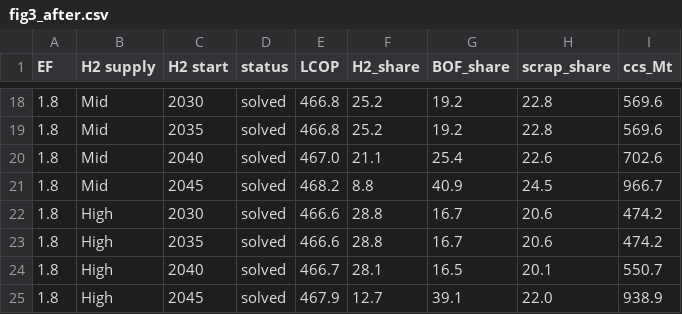
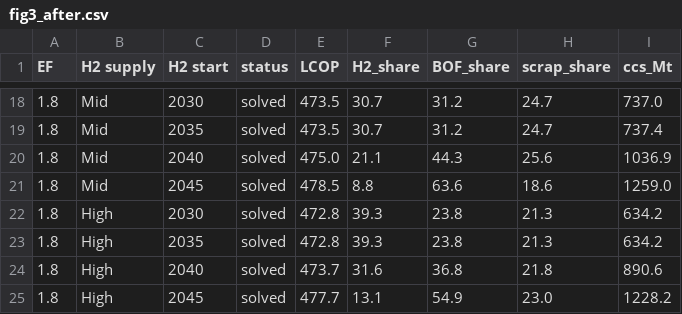
Before and after one commit to sudharshan-saranathan/steel-mip, a CSV file: tools/fig3_after.csv, drawn as a sheet; only a part is shown, gaps mark what is left out; the diff covers the shown part only.

```diff
--- a/tools/fig3_after.csv
+++ b/tools/fig3_after.csv
@@ -18,8 +18,8 @@ EF,H2 supply,H2 start,status,LCOP,H2_share,BOF_share,scrap_share,ccs_Mt
-1.8,Mid,2030,solved,466.8,25.2,19.2,22.8,569.6
-1.8,Mid,2035,solved,466.8,25.2,19.2,22.8,569.6
-1.8,Mid,2040,solved,467.0,21.1,25.4,22.6,702.6
-1.8,Mid,2045,solved,468.2,8.8,40.9,24.5,966.7
-1.8,High,2030,solved,466.6,28.8,16.7,20.6,474.2
-1.8,High,2035,solved,466.6,28.8,16.7,20.6,474.2
-1.8,High,2040,solved,466.7,28.1,16.5,20.1,550.7
-1.8,High,2045,solved,467.9,12.7,39.1,22.0,938.9
+1.8,Mid,2030,solved,473.5,30.7,31.2,24.7,737.0
+1.8,Mid,2035,solved,473.5,30.7,31.2,24.7,737.4
+1.8,Mid,2040,solved,475.0,21.1,44.3,25.6,1036.9
+1.8,Mid,2045,solved,478.5,8.8,63.6,18.6,1259.0
+1.8,High,2030,solved,472.8,39.3,23.8,21.3,634.2
+1.8,High,2035,solved,472.8,39.3,23.8,21.3,634.2
+1.8,High,2040,solved,473.7,31.6,36.8,21.8,890.6
+1.8,High,2045,solved,477.7,13.1,54.9,23.0,1228.2
```
Also changed, not shown: 120 edited cells elsewhere in this file.
